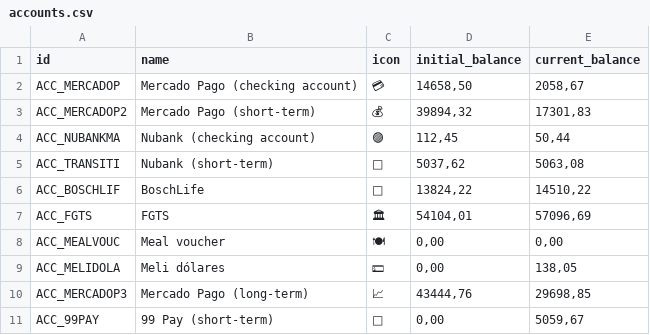
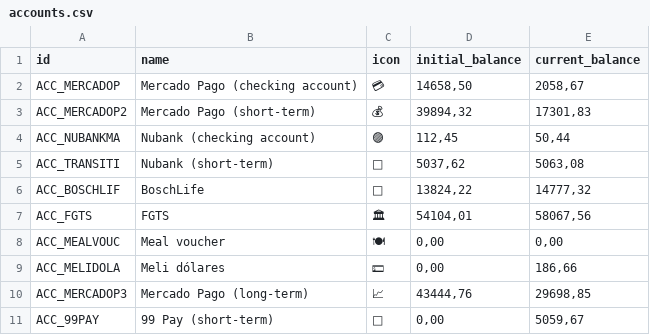
Before and after one commit to duducm2/scripts, a CSV file: finances/data/accounts.csv, drawn as a sheet; the diff names each change by its address in the sheet, - before the commit and + after, or states it on an @@ line.

```diff
--- a/finances/data/accounts.csv
+++ b/finances/data/accounts.csv
-E6 (current_balance): 14510,22
+E6 (current_balance): 14777,32
-E7 (current_balance): 57096,69
+E7 (current_balance): 58067,56
-E9 (current_balance): 138,05
+E9 (current_balance): 186,66
```
Also changed, not shown: finances/data/transactions.csv.
